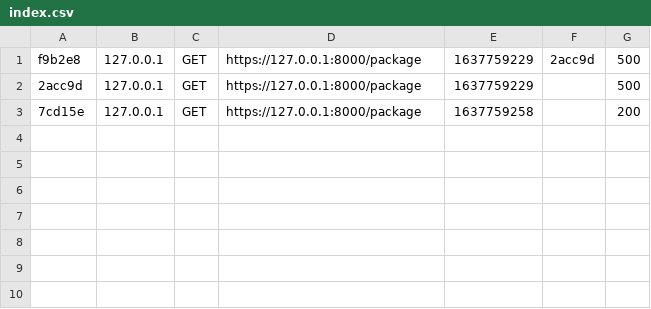
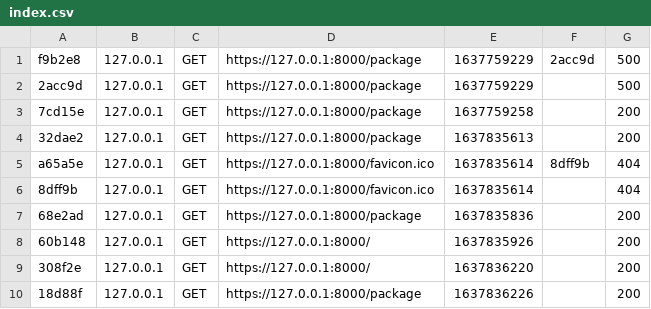
Before and after one commit to riddikpunisheur/ProjetProTGO, a CSV file: var/cache/dev/profiler/index.csv, drawn as a sheet; the diff names each change by its address in the sheet, - before the commit and + after, or states it on an @@ line.

```diff
--- a/var/cache/dev/profiler/index.csv
+++ b/var/cache/dev/profiler/index.csv
+row 4: 32dae2 | 127.0.0.1 | GET | https://127.0.0.1:8000/package | 1637835613 |  | 200
+row 5: a65a5e | 127.0.0.1 | GET | https://127.0.0.1:8000/favicon.ico | 1637835614 | 8dff9b | 404
+row 6: 8dff9b | 127.0.0.1 | GET | https://127.0.0.1:8000/favicon.ico | 1637835614 |  | 404
+row 7: 68e2ad | 127.0.0.1 | GET | https://127.0.0.1:8000/package | 1637835836 |  | 200
+row 8: 60b148 | 127.0.0.1 | GET | https://127.0.0.1:8000/ | 1637835926 |  | 200
+row 9: 308f2e | 127.0.0.1 | GET | https://127.0.0.1:8000/ | 1637836220 |  | 200
+row 10: 18d88f | 127.0.0.1 | GET | https://127.0.0.1:8000/package | 1637836226 |  | 200
```
Also changed, not shown: 3 other files.
